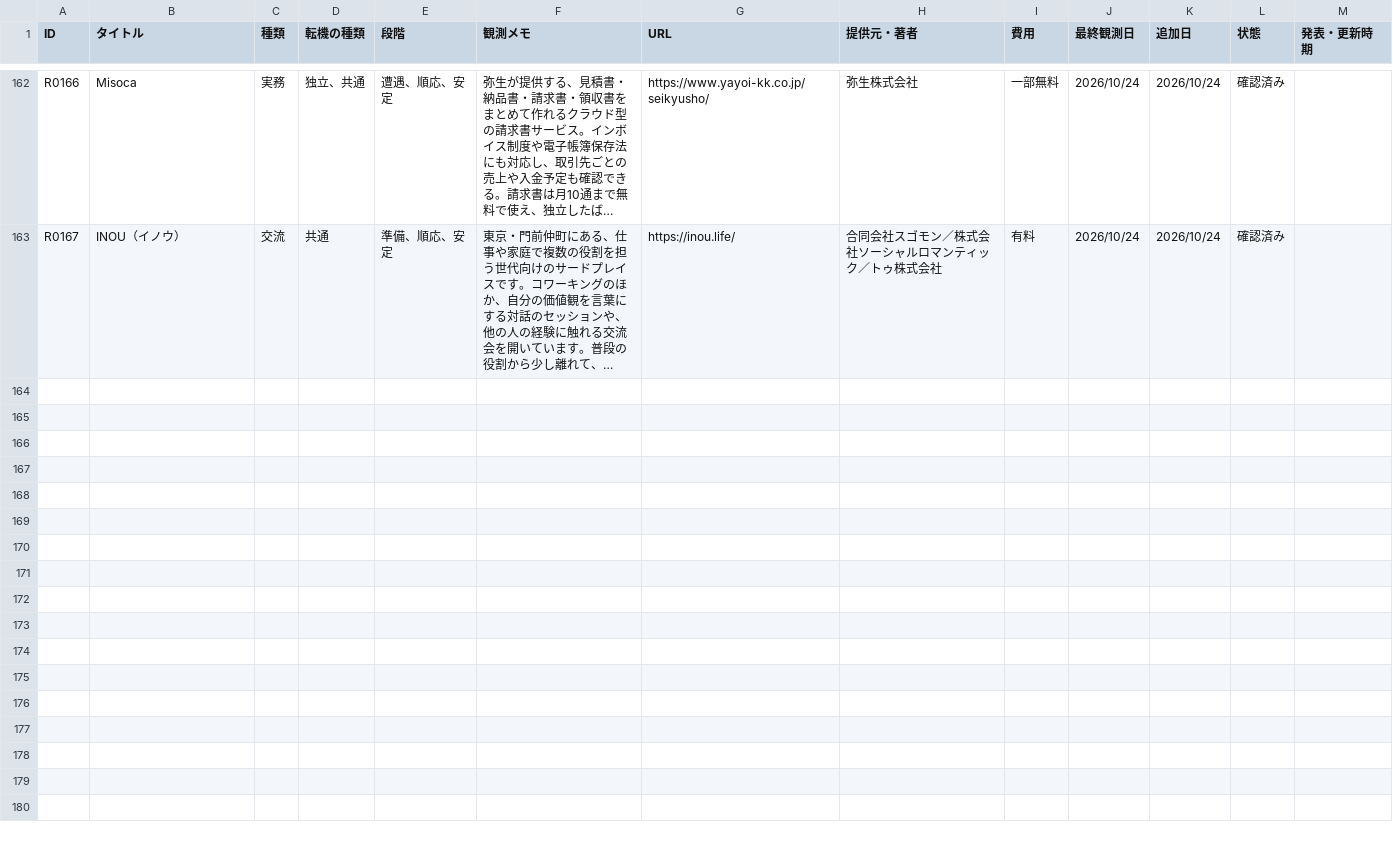
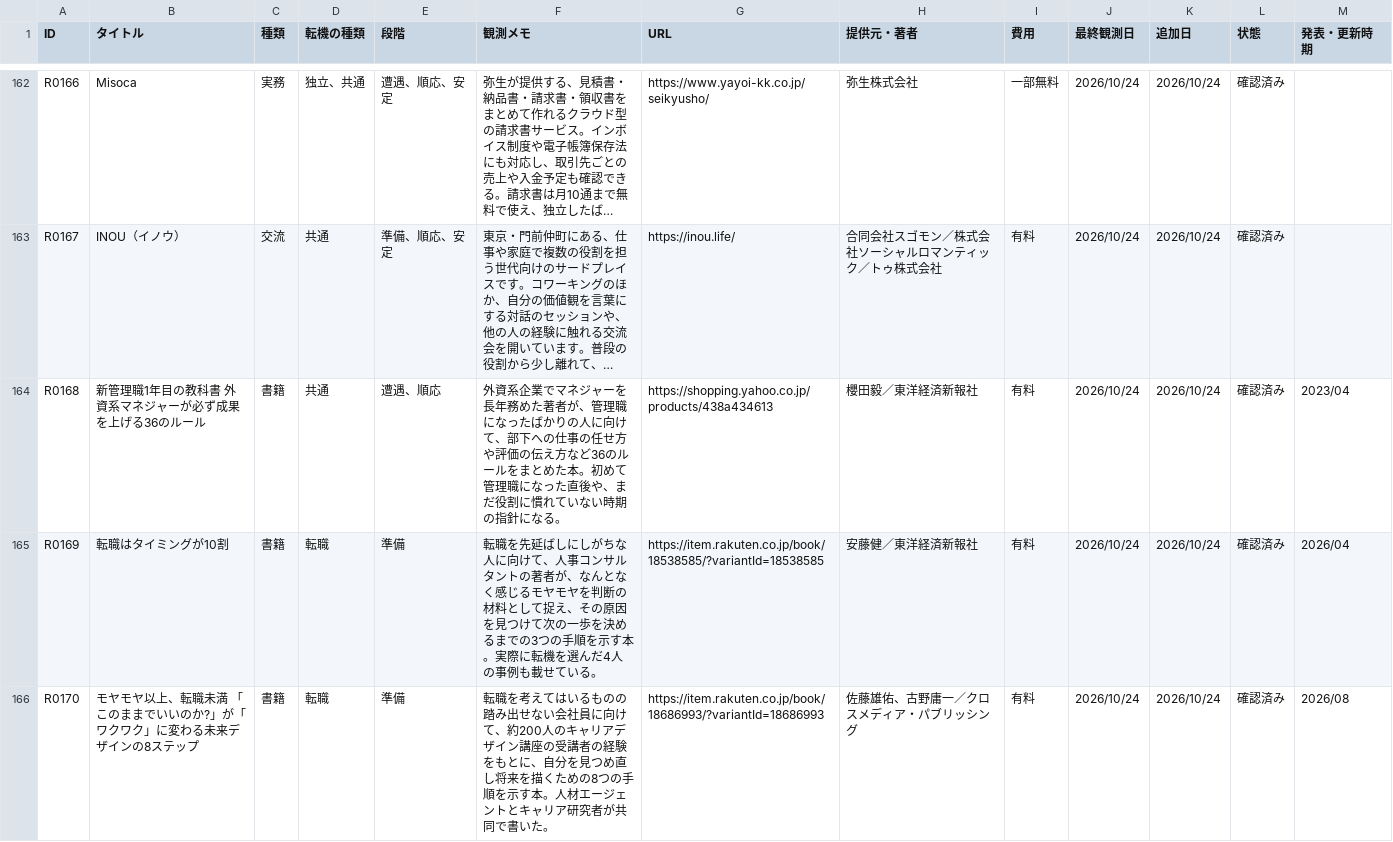
Before and after one commit to ashitano-tenki/ashitano-tenki.github.io, a CSV file: data/latest.csv, drawn as a sheet; only a part is shown, gaps mark what is left out; long unchanged cells end in …; the diff covers the shown part only; the diff names each change by its address in the sheet, - before the commit and + after, or states it on an @@ line.

```diff
--- a/data/latest.csv
+++ b/data/latest.csv
+row 164: R0168 | 新管理職1年目の教科書 外資系マネジャーが必ず成果を上げる36のルール | 書籍 | 共通 | 遭遇、順応 | 外資系企業でマネジャーを長年務めた著者が、管理職になったばかりの人に向けて、部下への仕事の任せ方や評価の伝え方など36のルールをまとめた本。初めて管理職になった直後や、まだ役割に慣れていない時期の指針になる。 | https://shopping.yahoo.co.jp/products/438a434613 | 櫻田毅／東洋経済新報社 | 有料 | 2026/10/24 | 2026/10/24 | 確認済み | 2023/04
+row 165: R0169 | 転職はタイミングが10割 | 書籍 | 転職 | 準備 | 転職を先延ばしにしがちな人に向けて、人事コンサルタントの著者が、なんとなく感じるモヤモヤを判断の材料として捉え、その原因を見つけて次の一歩を決めるまでの3つの手順を示す本。実際に転機を選んだ4人の事例も載せている。 | https://item.rakuten.co.jp/book/18538585/?variantId=18538585 | 安藤健／東洋経済新報社 | 有料 | 2026/10/24 | 2026/10/24 | 確認済み | 2026/04
+row 166: R0170 | モヤモヤ以上、転職未満 「このままでいいのか?」が「ワクワク」に変わる未来デザインの8ステップ | 書籍 | 転職 | 準備 | 転職を考えてはいるものの踏み出せない会社員に向けて、約200人のキャリアデザイン講座の受講者の経験をもとに、自分を見つめ直し将来を描くための8つの手順を示す本。人材エージェントとキャリア研究者が共同で書いた。 | https://item.rakuten.co.jp/book/18686993/?variantId=18686993 | 佐藤雄佑、古野庸一／クロスメディア・パブリッシング | 有料 | 2026/10/24 | 2026/10/24 | 確認済み | 2026/08
```
Also changed, not shown: 2 added rows elsewhere in this file, 8 other files.
